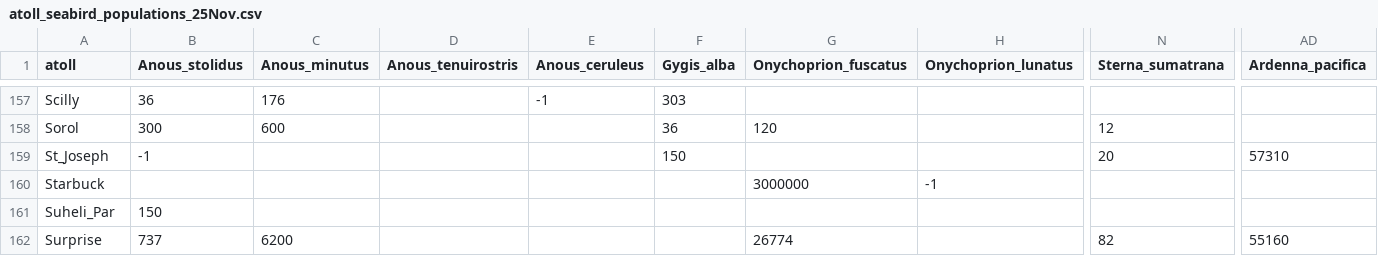
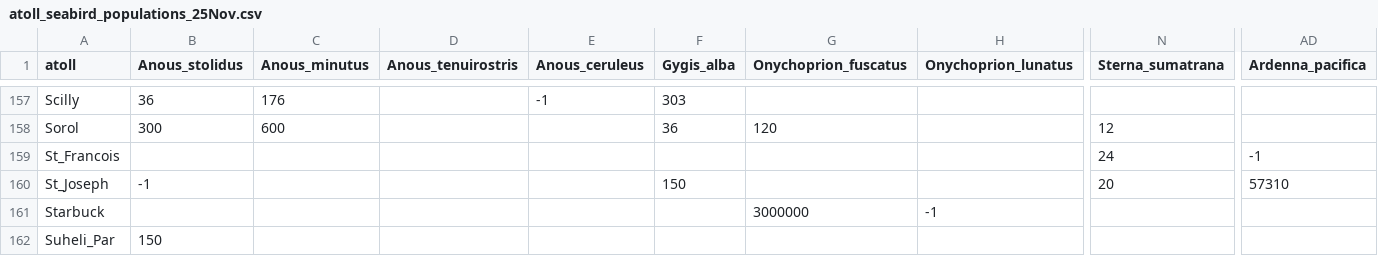
Before and after one commit to simonsteiger/atoll-seabirds, a CSV file: data/atoll_seabird_populations_25Nov.csv, drawn as a sheet; only a part is shown, gaps mark what is left out; the shorter side is filled out with more unchanged rows; rows hold the shown columns only; the diff names each change by its address in the sheet, - before the commit and + after, or states it on an @@ line.

Commit message:
Update atoll_seabird_populations_25Nov.csv

```diff
--- a/data/atoll_seabird_populations_25Nov.csv
+++ b/data/atoll_seabird_populations_25Nov.csv
+row 159: St_Francois |  |  |  |  |  |  |  | 24 | -1
```
